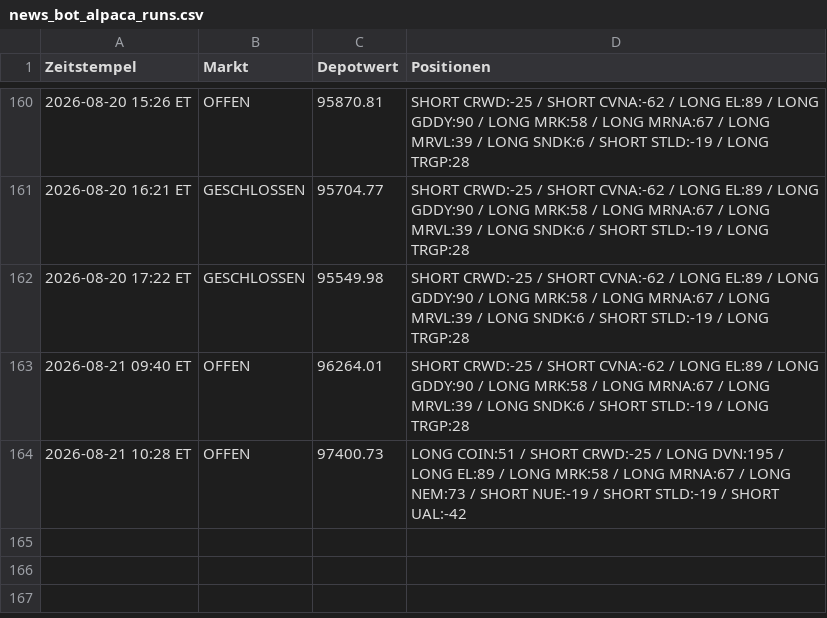
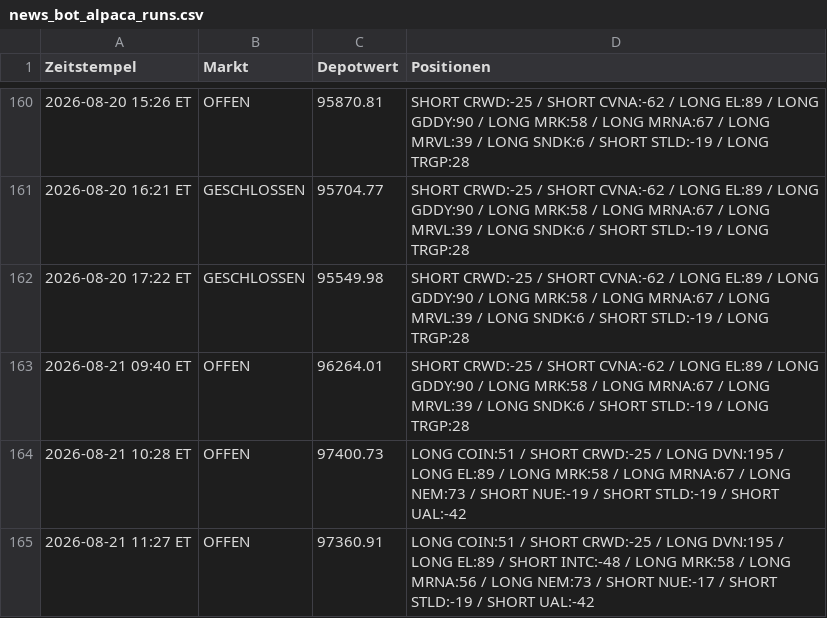
Before and after one commit to PatrickGerisch/NewsBot, a CSV file: news_bot_alpaca_runs.csv, drawn as a sheet; only a part is shown, gaps mark what is left out.

```diff
--- a/news_bot_alpaca_runs.csv
+++ b/news_bot_alpaca_runs.csv
@@ -164 +164,2 @@ Zeitstempel,Markt,Depotwert,Positionen
 2026-08-21 10:28 ET,OFFEN,97400.73,LONG COIN:51 / SHORT CRWD:-25 / LONG DVN:195 / LONG EL:89 / LONG MRK:58 / LONG MRNA:67 / LONG NEM:73 / SHORT NUE:-19 / SHORT STLD:-19 / SHORT UAL:-42
+2026-08-21 11:27 ET,OFFEN,97360.91,LONG COIN:51 / SHORT CRWD:-25 / LONG DVN:195 / LONG EL:89 / SHORT INTC:-48 / LONG MRK:58 / LONG MRNA:56 / LONG NEM:73 / SHORT NUE:-17 / SHORT STLD:-19 / SHORT UAL:-42
```
Also changed, not shown: arena_history.csv, news_bot_features.csv, 14 other files.
